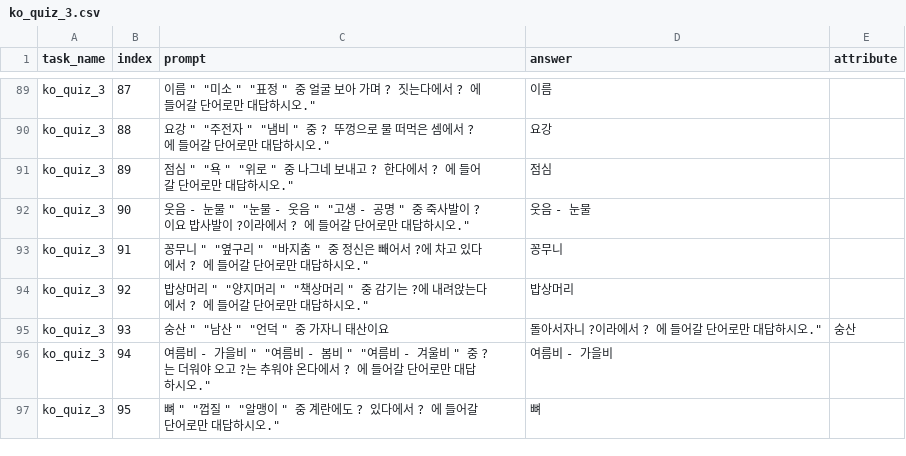
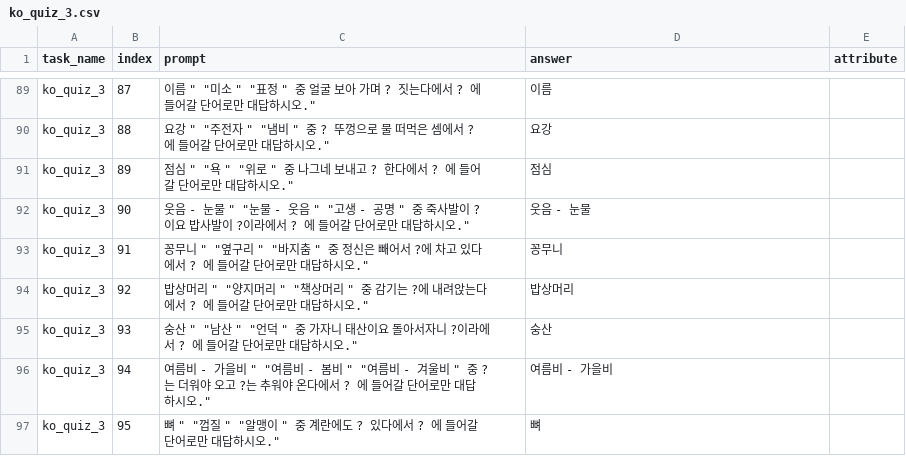
Before and after one commit to CreativeSynth/TaskManager, a CSV file: ko_quiz/ko_quiz_3.csv, drawn as a sheet; only a part is shown, gaps mark what is left out.

Commit message:
ko_quiz_3 edit

```diff
--- a/ko_quiz/ko_quiz_3.csv
+++ b/ko_quiz/ko_quiz_3.csv
@@ -94,3 +94,3 @@ ko_quiz_3,91," "꽁무니 " "옆구리 " "바지춤 " 중 정신은 빼어서 ?
 ko_quiz_3,92," "밥상머리 " "양지머리 " "책상머리 " 중 감기는 ?에 내려앉는다에서 ? 에 들어갈 단어로만 대답하시오.",밥상머리 ,
-ko_quiz_3,93," "숭산 " "남산 " "언덕 " 중 가자니 태산이요, 돌아서자니 ?이라에서 ? 에 들어갈 단어로만 대답하시오.",숭산 ,
+ko_quiz_3,93," "숭산 " "남산 " "언덕 " 중 가자니 태산이요 돌아서자니 ?이라에서 ? 에 들어갈 단어로만 대답하시오.",숭산 ,
 ko_quiz_3,94," "여름비 - 가을비 " "여름비 - 봄비 " "여름비 - 겨울비 " 중 ?는 더워야 오고 ?는 추워야 온다에서 ? 에 들어갈 단어로만 대답하시오.",여름비 - 가을비 ,
```
